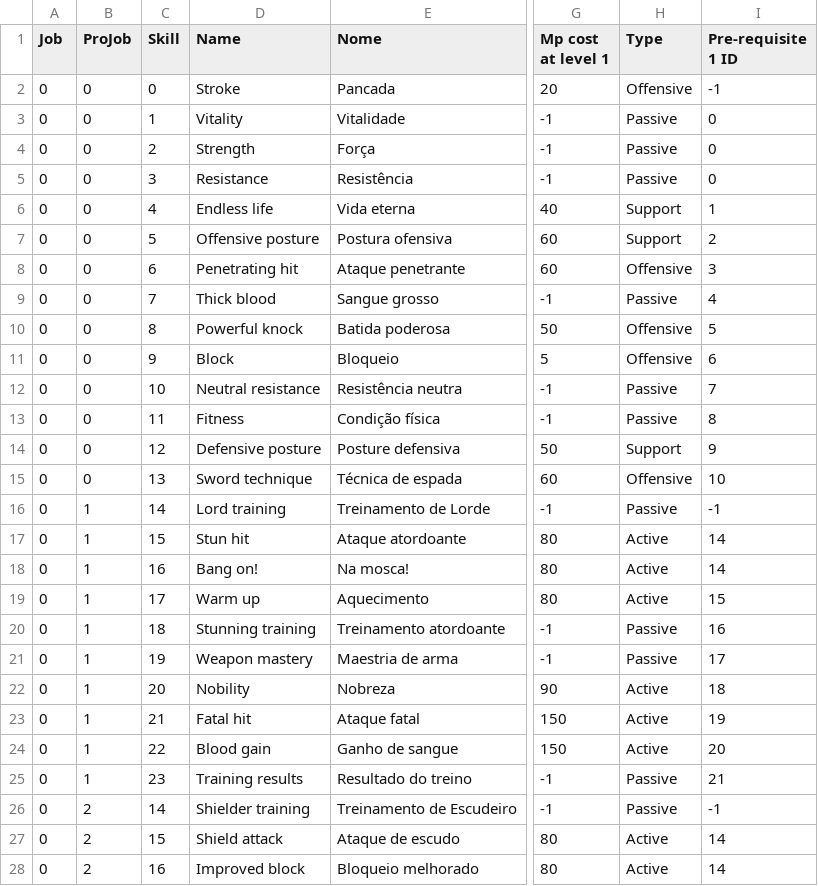
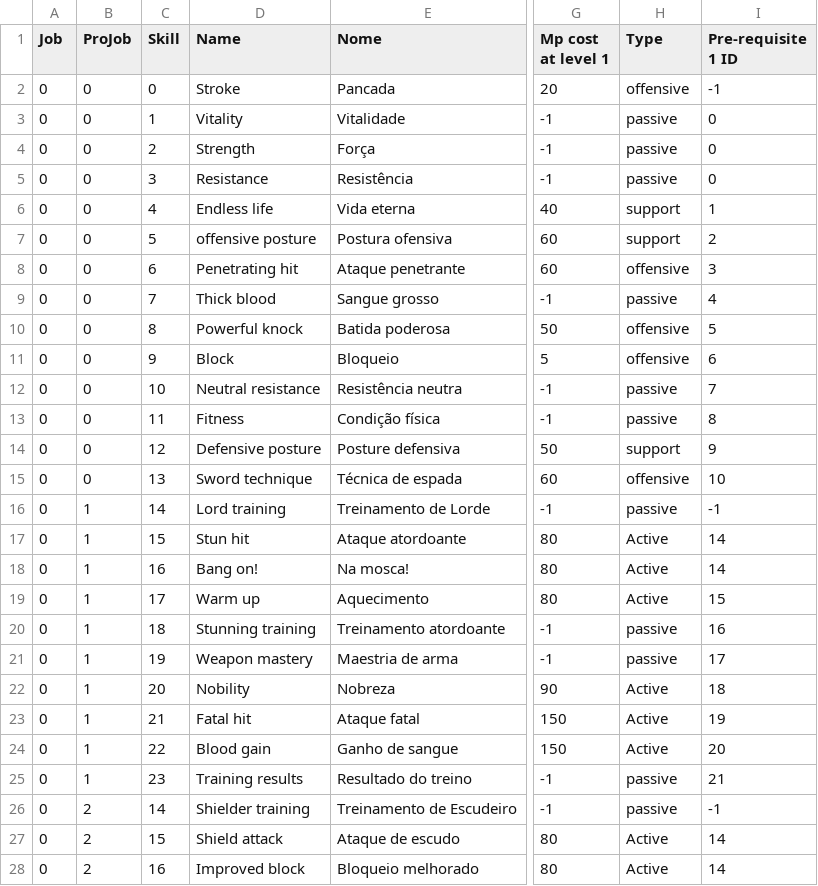
Before and after one commit to Salevieno/Jogo-da-aventura, a CSV file: csv files/SpellTypes.csv, drawn as a sheet; only a part is shown, gaps mark what is left out; the diff covers the shown part only; the diff names each change by its address in the sheet, - before the commit and + after, or states it on an @@ line.

```diff
--- a/csv files/SpellTypes.csv
+++ b/csv files/SpellTypes.csv
-H2 (Type): Offensive
+H2 (Type): offensive
-H3:H5 (Type): Passive
+H3:H5 (Type): passive
-H6:H7 (Type): Support
+H6:H7 (Type): support
-D7 (Name): Offensive posture
+D7 (Name): offensive posture
-H8 (Type): Offensive
+H8 (Type): offensive
-H9 (Type): Passive
+H9 (Type): passive
-H10:H11 (Type): Offensive
+H10:H11 (Type): offensive
-H12:H13 (Type): Passive
+H12:H13 (Type): passive
-H14 (Type): Support
+H14 (Type): support
-H15 (Type): Offensive
+H15 (Type): offensive
-H16 (Type): Passive
+H16 (Type): passive
-H20:H21 (Type): Passive
+H20:H21 (Type): passive
-H25:H26 (Type): Passive
+H25:H26 (Type): passive
```
Also changed, not shown: 110 edited cells elsewhere in this file, csv files/CreatureTypes.csv, 39 other files.
